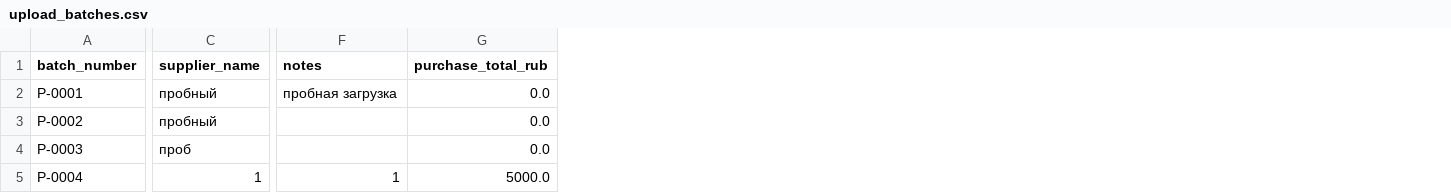
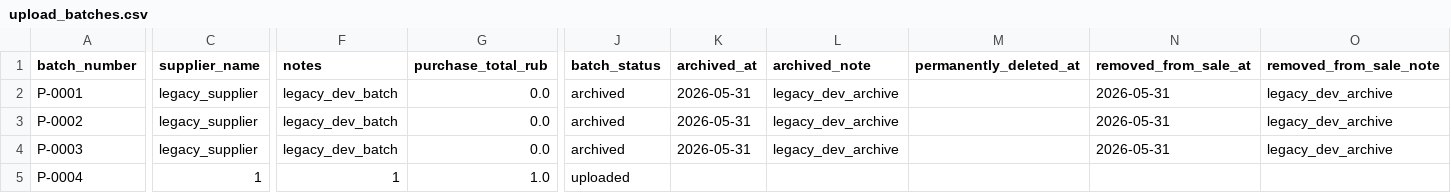
Before and after one commit to kka45821-del/kurgin-data, a CSV file: upload_batches.csv, drawn as a sheet; only a part is shown, gaps mark what is left out; the diff covers the shown part only; the diff names each change by its address in the sheet, - before the commit and + after, or states it on an @@ line.

Commit message:
Publish upload_batches.csv from admin

```diff
--- a/upload_batches.csv
+++ b/upload_batches.csv
+column J (batch_status), rows 2-5: archived | archived | archived | uploaded
+column K (archived_at), rows 2-4: all 2026-05-31
+column L (archived_note), rows 2-4: all legacy_dev_archive
+column M (permanently_deleted_at), empty
+column N (removed_from_sale_at), rows 2-4: all 2026-05-31
+column O (removed_from_sale_note), rows 2-4: all legacy_dev_archive
-C2:C3 (supplier_name): пробный
+C2:C3 (supplier_name): legacy_supplier
-F2 (notes): пробная загрузка
+F2 (notes): legacy_dev_batch
-F3:F4 (notes): (empty)
+F3:F4 (notes): legacy_dev_batch
-C4 (supplier_name): проб
+C4 (supplier_name): legacy_supplier
-G5 (purchase_total_rub): 5000.0
+G5 (purchase_total_rub): 1.0
```
Also changed, not shown: 2 edited cells elsewhere in this file.
